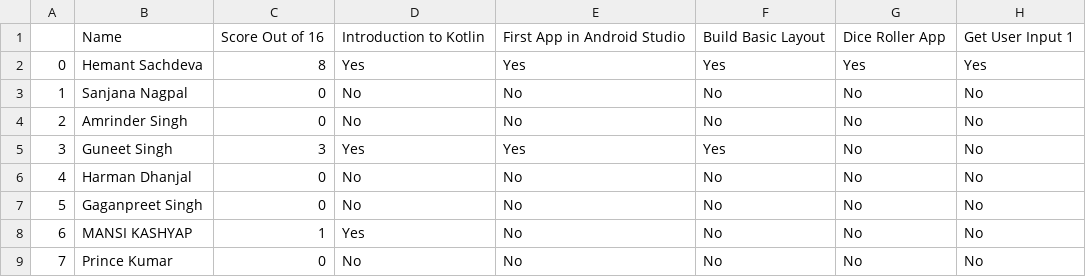
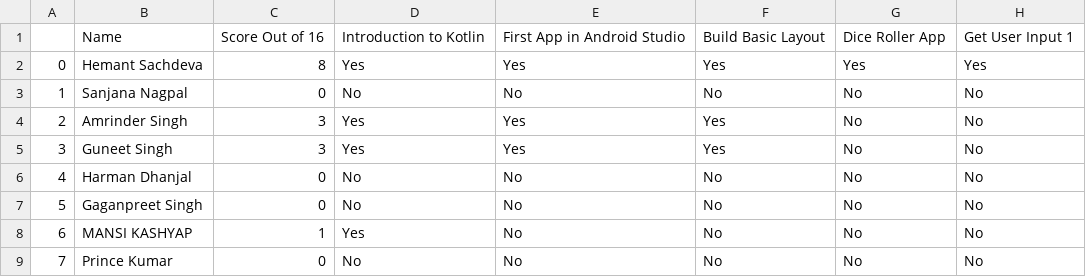
Before and after one commit to HemantSachdeva/google_developers_profile_scraper, a CSV file: data/scrapped_data.csv, drawn as a sheet; only a part is shown; the diff names each change by its address in the sheet, - before the commit and + after, or states it on an @@ line.

```diff
--- a/data/scrapped_data.csv
+++ b/data/scrapped_data.csv
-C4: 0
+C4: 3
-D4: No
+D4: Yes
-E4: No
+E4: Yes
-F4: No
+F4: Yes
```
Also changed, not shown: 1 other file.
